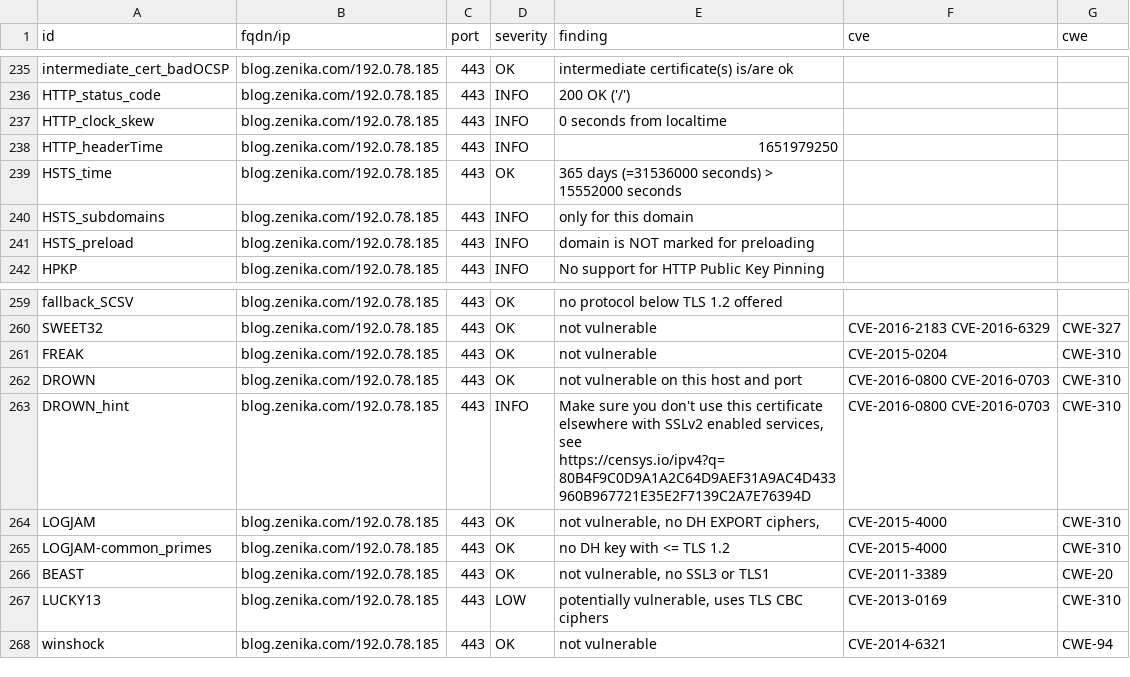
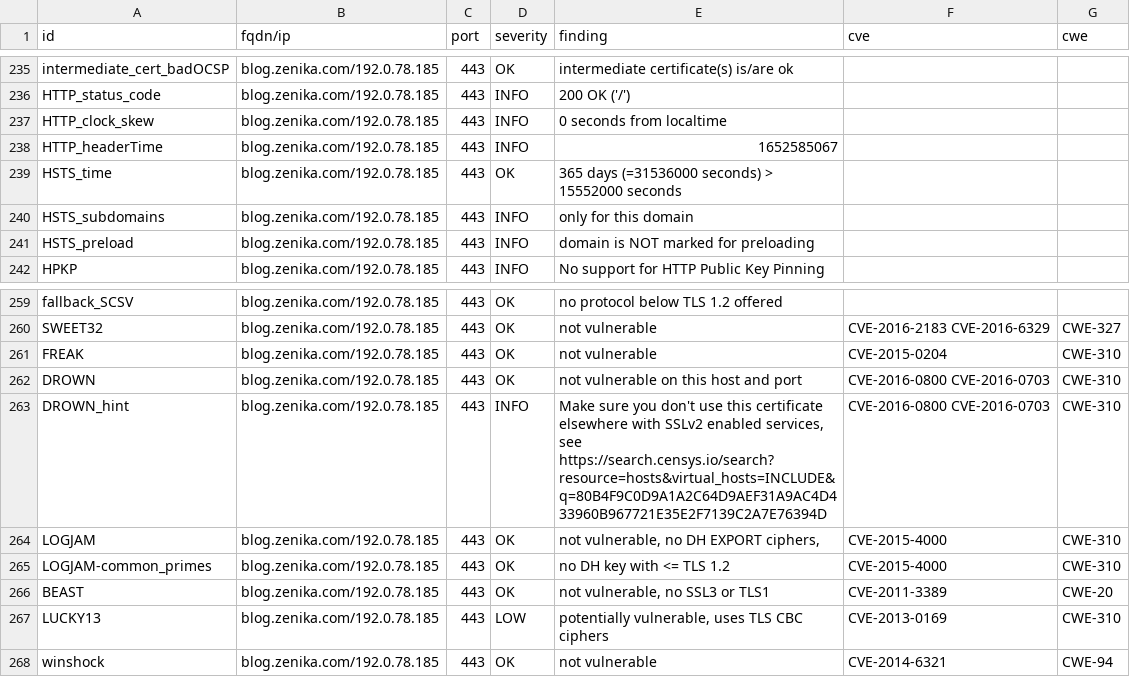
Before and after one commit to arthurzenika/dashlord-zenika, a CSV file: results/aHR0cHM6Ly9ibG9nLnplbmlrYS5jb20=/testssl.csv, drawn as a sheet; only a part is shown, gaps mark what is left out; the diff covers the shown part only.

Commit message:
update: https://blog.zenika.com

```diff
--- a/results/aHR0cHM6Ly9ibG9nLnplbmlrYS5jb20=/testssl.csv
+++ b/results/aHR0cHM6Ly9ibG9nLnplbmlrYS5jb20=/testssl.csv
@@ -237,3 +237,3 @@
 "HTTP_clock_skew","blog.zenika.com/192.0.78.185","443","INFO","0 seconds from localtime","",""
-"HTTP_headerTime","blog.zenika.com/192.0.78.185","443","INFO","1651979250","",""
+"HTTP_headerTime","blog.zenika.com/192.0.78.185","443","INFO","1652585067","",""
 "HSTS_time","blog.zenika.com/192.0.78.185","443","OK","365 days (=31536000 seconds) > 15552000 seconds","",""
@@ -262,3 +262,3 @@
 "DROWN","blog.zenika.com/192.0.78.185","443","OK","not vulnerable on this host and port","CVE-2016-0800 CVE-2016-0703","CWE-310"
-"DROWN_hint","blog.zenika.com/192.0.78.185","443","INFO","Make sure you don't use this certificate elsewhere with SSLv2 enabled services, see https://censys.io/ipv4?q=80B4F9C0D9A1A2C64D9AEF31A9AC4D433960B967721E35E2F7139C2A7E76394D","CVE-2016-0800 CVE-2016-0703","CWE-310"
+"DROWN_hint","blog.zenika.com/192.0.78.185","443","INFO","Make sure you don't use this certificate elsewhere with SSLv2 enabled services, see https://search.censys.io/search?resource=hosts&virtual_hosts=INCLUDE&q=80B4F9C0D9A1A2C64D9AEF31A9AC4D433960B967721E35E2F7139C2A7E76394D","CVE-2016-0800 CVE-2016-0703","CWE-310"
 "LOGJAM","blog.zenika.com/192.0.78.185","443","OK","not vulnerable, no DH EXPORT ciphers,","CVE-2015-4000","CWE-310"
```
Also changed, not shown: 5 edited cells elsewhere in this file, 16 other files.
